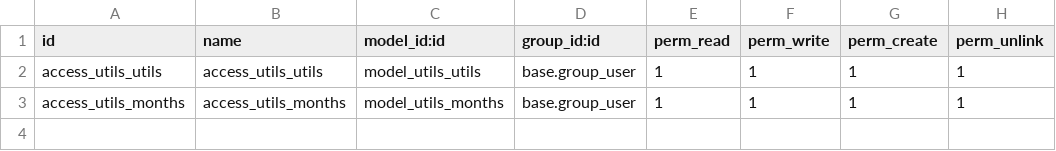
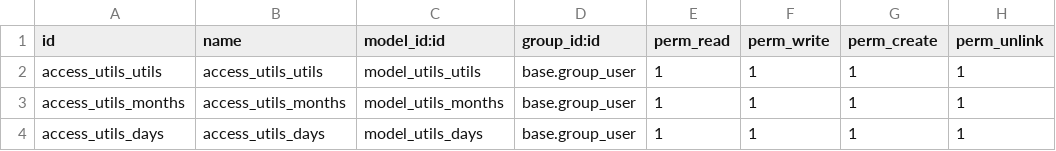
Before and after one commit to nickciava98/florence_custom, a CSV file: florence_utils/security/ir.model.access.csv, drawn as a sheet.

```diff
--- a/florence_utils/security/ir.model.access.csv
+++ b/florence_utils/security/ir.model.access.csv
@@ -3 +3,2 @@ access_utils_utils,access_utils_utils,model_utils_utils,base.group_user,1,1,1,1
 access_utils_months,access_utils_months,model_utils_months,base.group_user,1,1,1,1
+access_utils_days,access_utils_days,model_utils_days,base.group_user,1,1,1,1
```
Also changed, not shown: florence_amazon_financial_plan/security/ir.model.access.csv, florence_stock/security/ir.model.access.csv, 24 other files.
